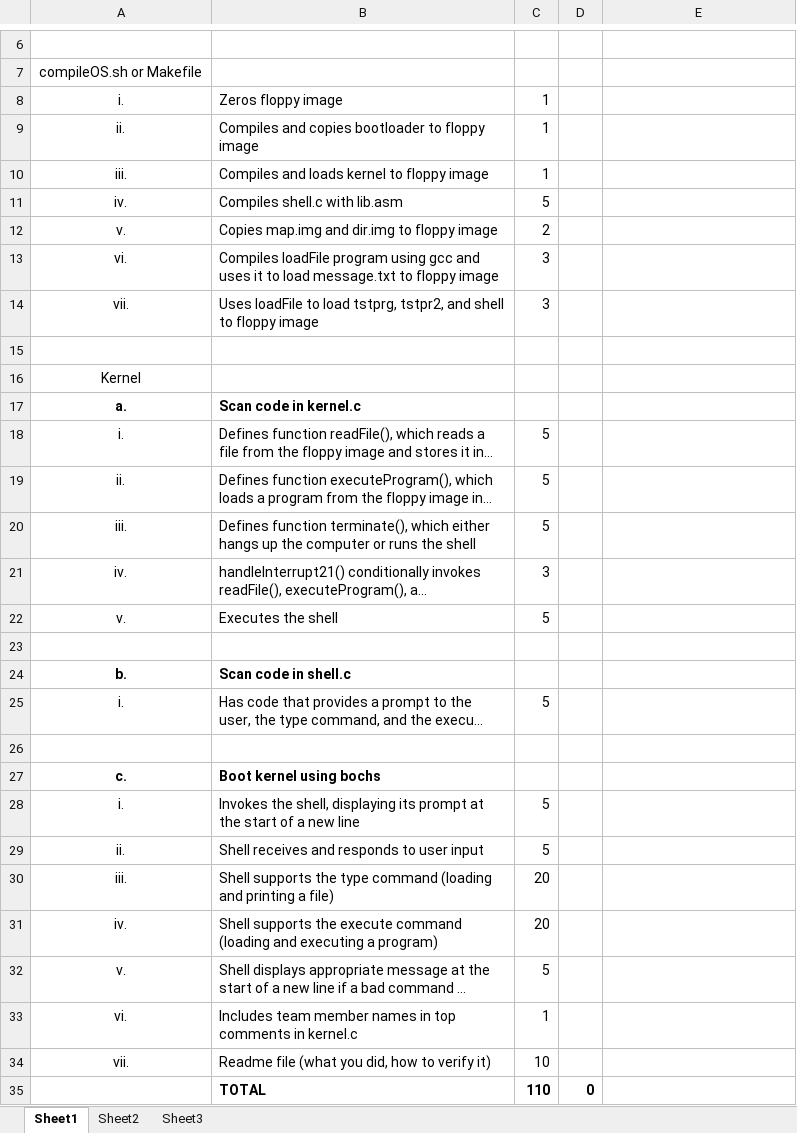
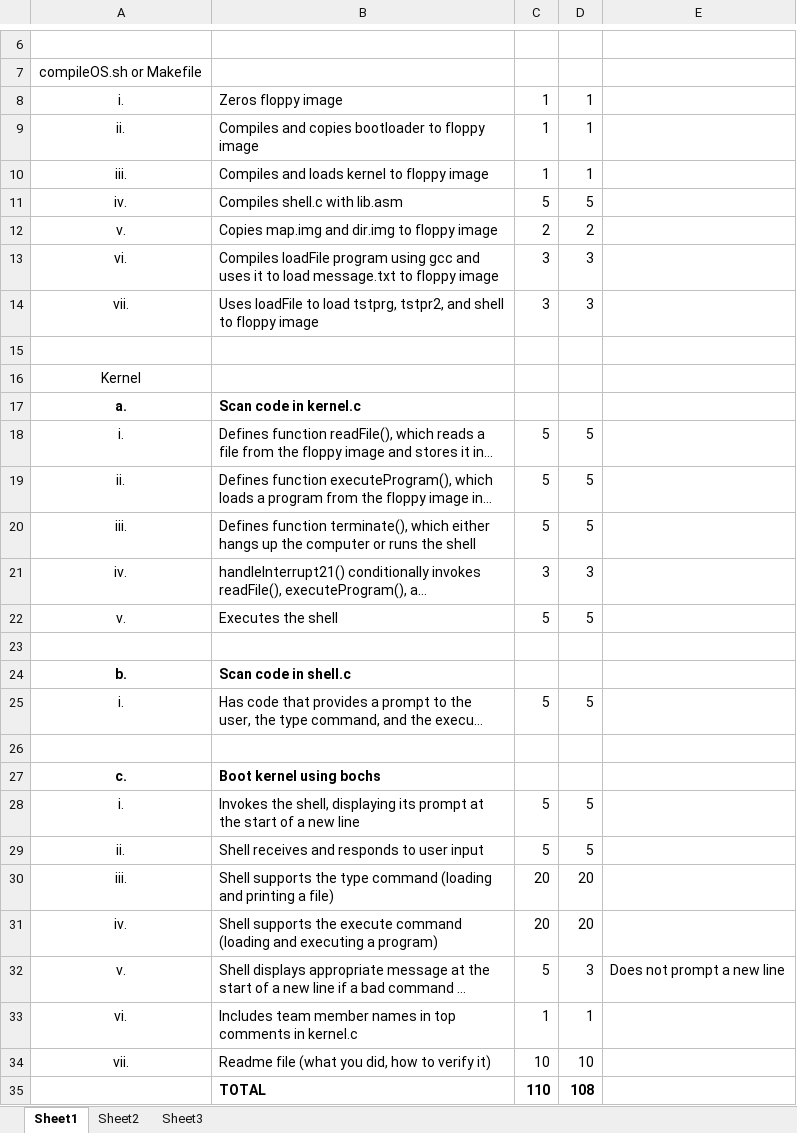
Before and after one commit to JacobGathof/BareMetal-OS, an Excel workbook: m3/m3.xlsx, sheet Sheet1, drawn as a sheet; only a part is shown, gaps mark what is left out; long unchanged cells end in …; values as stored, in another font and other column widths than the file's, no borders; the diff names each change by its address in the sheet, - before the commit and + after, or states it on an @@ line.

```diff
--- a/m3/m3.xlsx (sheet Sheet1)
+++ b/m3/m3.xlsx (sheet Sheet1)
-D8:D10: (empty)
+D8:D10: 1
-D11: (empty)
+D11: 5
-D12: (empty)
+D12: 2
-D13:D14: (empty)
+D13:D14: 3
-D18:D20: (empty)
+D18:D20: 5
-D21: (empty)
+D21: 3
-D22: (empty)
+D22: 5
-D25: (empty)
+D25: 5
-D28:D29: (empty)
+D28:D29: 5
-D30:D31: (empty)
+D30:D31: 20
-D32: (empty)
+D32: 3
-E32: (empty)
+E32: Does not prompt a new line
-D33: (empty)
+D33: 1
-D34: (empty)
+D34: 10
-D35: 0
+D35: 108
```
Also changed, not shown: 9 other files.
